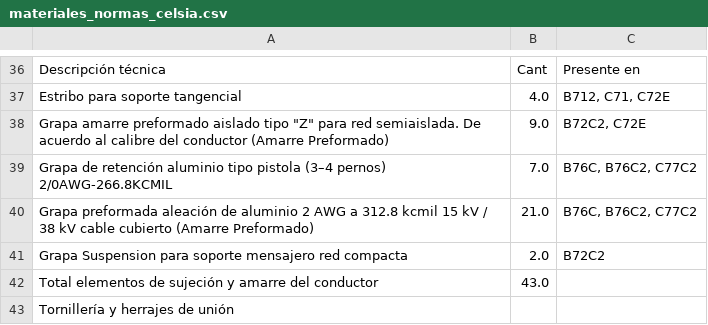
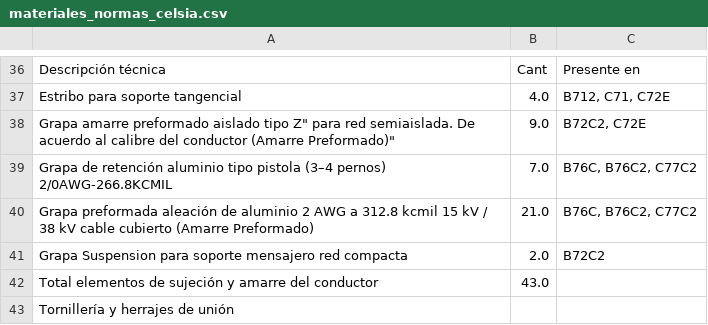
Before and after one commit to jhev42-cmyk/agente1-rfp, a CSV file: public/materiales_normas_celsia.csv, drawn as a sheet; only a part is shown, gaps mark what is left out; the diff covers the shown part only.

```diff
--- a/public/materiales_normas_celsia.csv
+++ b/public/materiales_normas_celsia.csv
@@ -37,3 +37,3 @@ Descripción técnica;Cant;Presente en
 Estribo para soporte tangencial;4.0;B712, C71, C72E
-"Grapa amarre preformado aislado tipo ""Z"" para red semiaislada. De acuerdo al calibre del conductor  (Amarre Preformado)";9.0;B72C2, C72E
+"Grapa amarre preformado aislado tipo "Z" para red semiaislada. De acuerdo al calibre del conductor  (Amarre Preformado)";9.0;B72C2, C72E
 Grapa de retención aluminio tipo pistola (3–4 pernos) 2/0AWG-266.8KCMIL;7.0;B76C, B76C2, C77C2
```
Also changed, not shown: 12 edited cells elsewhere in this file.
